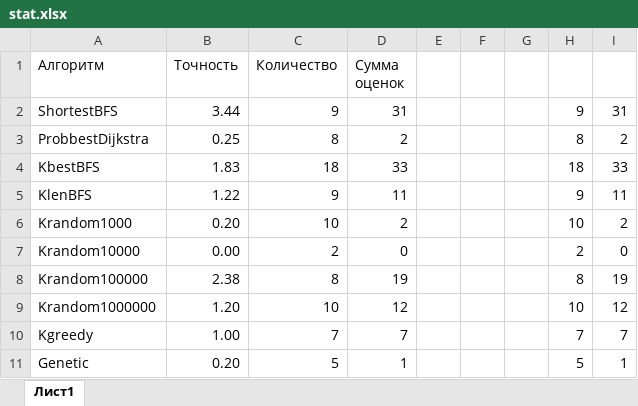
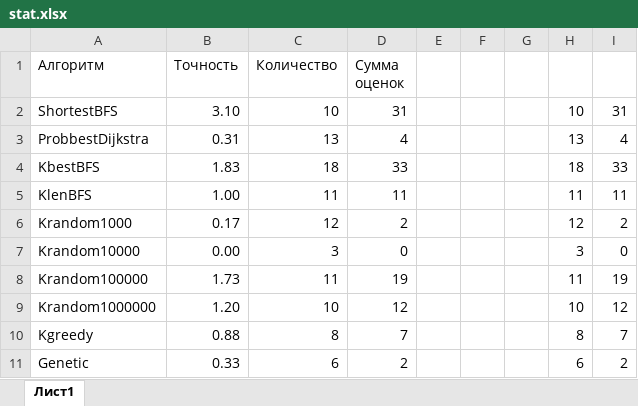
Before and after one commit to ArtScienceMK/nogpt, an Excel workbook: statistic/stat.xlsx, sheet Лист1, drawn as a sheet; values as stored, in another font and other column widths than the file's, no borders; the diff names each change by its address in the sheet, - before the commit and + after, or states it on an @@ line.

Commit message:
DATA

```diff
--- a/statistic/stat.xlsx (sheet Лист1)
+++ b/statistic/stat.xlsx (sheet Лист1)
-B2 (Точность): 3.44
+B2 (Точность): 3.10
-C2 (Количество): 9
+C2 (Количество): 10
-H2: 9
+H2: 10
-B3 (Точность): 0.25
+B3 (Точность): 0.31
-C3 (Количество): 8
+C3 (Количество): 13
-D3 (Сумма оценок): 2
+D3 (Сумма оценок): 4
-H3: 8
+H3: 13
-I3: 2
+I3: 4
-B5 (Точность): 1.22
+B5 (Точность): 1.00
-C5 (Количество): 9
+C5 (Количество): 11
-H5: 9
+H5: 11
-B6 (Точность): 0.20
+B6 (Точность): 0.17
-C6 (Количество): 10
+C6 (Количество): 12
-H6: 10
+H6: 12
-C7 (Количество): 2
+C7 (Количество): 3
-H7: 2
+H7: 3
-B8 (Точность): 2.38
+B8 (Точность): 1.73
-C8 (Количество): 8
+C8 (Количество): 11
-H8: 8
+H8: 11
-B10 (Точность): 1.00
+B10 (Точность): 0.88
-C10 (Количество): 7
+C10 (Количество): 8
-H10: 7
+H10: 8
-B11 (Точность): 0.20
+B11 (Точность): 0.33
-C11 (Количество): 5
+C11 (Количество): 6
-D11 (Сумма оценок): 1
+D11 (Сумма оценок): 2
-H11: 5
+H11: 6
-I11: 1
+I11: 2
```
Also changed, not shown: 2 other files.
